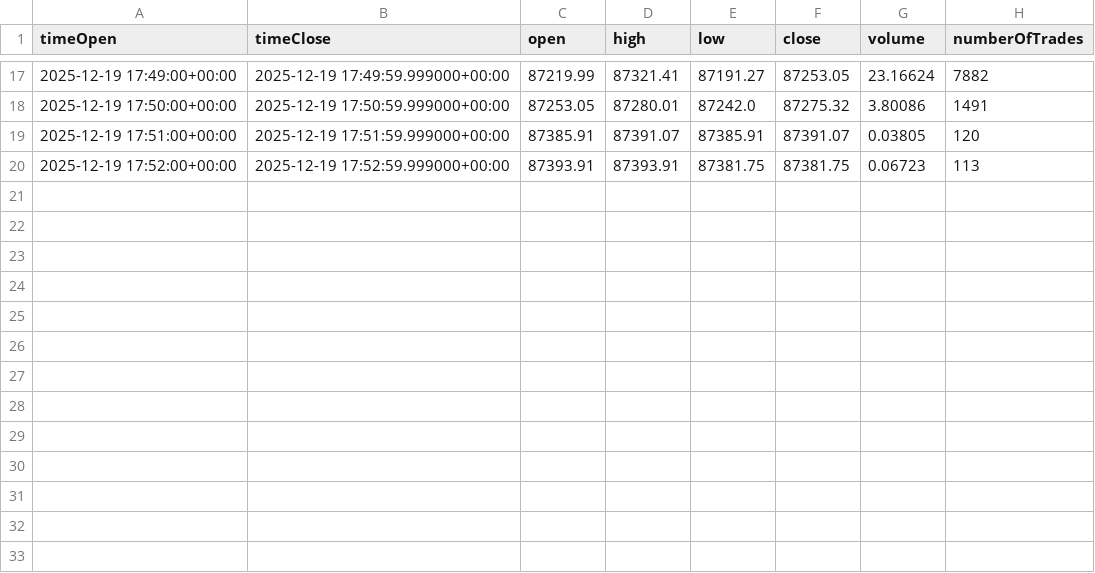
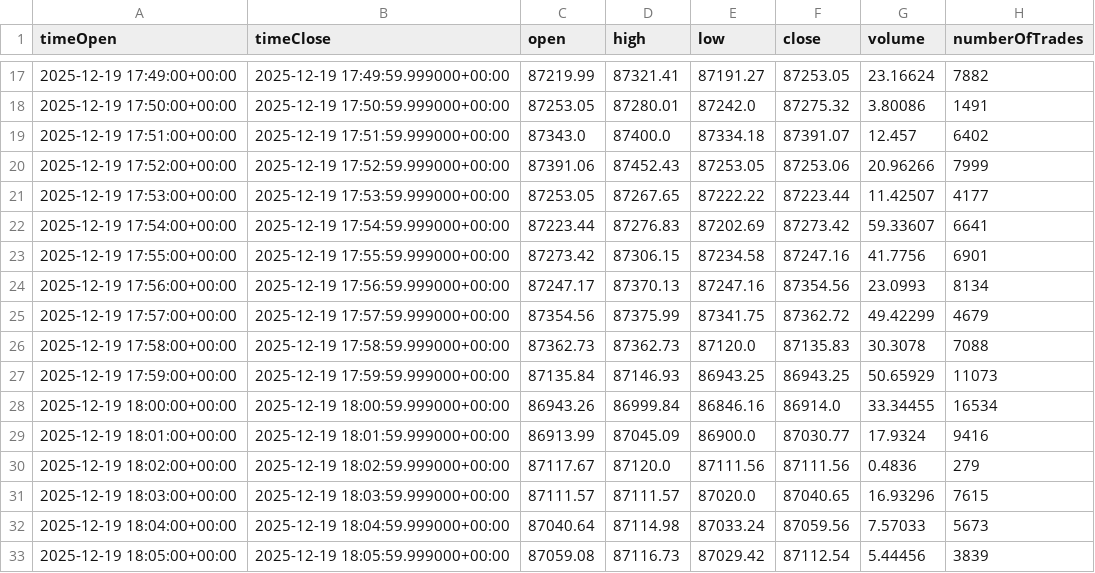
Before and after one commit to ihsansaif313/Live-Bitcoin-Prediction-Modal, a CSV file: btc_live_candles.csv, drawn as a sheet; only a part is shown, gaps mark what is left out.

```diff
--- a/btc_live_candles.csv
+++ b/btc_live_candles.csv
@@ -18,3 +18,16 @@ timeOpen,timeClose,open,high,low,close,volume,numberOfTrades
 2025-12-19 17:50:00+00:00,2025-12-19 17:50:59.999000+00:00,87253.05,87280.01,87242.0,87275.32,3.80086,1491
-2025-12-19 17:51:00+00:00,2025-12-19 17:51:59.999000+00:00,87385.91,87391.07,87385.91,87391.07,0.03805,120
-2025-12-19 17:52:00+00:00,2025-12-19 17:52:59.999000+00:00,87393.91,87393.91,87381.75,87381.75,0.06723,113
+2025-12-19 17:51:00+00:00,2025-12-19 17:51:59.999000+00:00,87343.0,87400.0,87334.18,87391.07,12.457,6402
+2025-12-19 17:52:00+00:00,2025-12-19 17:52:59.999000+00:00,87391.06,87452.43,87253.05,87253.06,20.96266,7999
+2025-12-19 17:53:00+00:00,2025-12-19 17:53:59.999000+00:00,87253.05,87267.65,87222.22,87223.44,11.42507,4177
+2025-12-19 17:54:00+00:00,2025-12-19 17:54:59.999000+00:00,87223.44,87276.83,87202.69,87273.42,59.33607,6641
+2025-12-19 17:55:00+00:00,2025-12-19 17:55:59.999000+00:00,87273.42,87306.15,87234.58,87247.16,41.7756,6901
+2025-12-19 17:56:00+00:00,2025-12-19 17:56:59.999000+00:00,87247.17,87370.13,87247.16,87354.56,23.0993,8134
+2025-12-19 17:57:00+00:00,2025-12-19 17:57:59.999000+00:00,87354.56,87375.99,87341.75,87362.72,49.42299,4679
+2025-12-19 17:58:00+00:00,2025-12-19 17:58:59.999000+00:00,87362.73,87362.73,87120.0,87135.83,30.3078,7088
+2025-12-19 17:59:00+00:00,2025-12-19 17:59:59.999000+00:00,87135.84,87146.93,86943.25,86943.25,50.65929,11073
+2025-12-19 18:00:00+00:00,2025-12-19 18:00:59.999000+00:00,86943.26,86999.84,86846.16,86914.0,33.34455,16534
+2025-12-19 18:01:00+00:00,2025-12-19 18:01:59.999000+00:00,86913.99,87045.09,86900.0,87030.77,17.9324,9416
+2025-12-19 18:02:00+00:00,2025-12-19 18:02:59.999000+00:00,87117.67,87120.0,87111.56,87111.56,0.4836,279
+2025-12-19 18:03:00+00:00,2025-12-19 18:03:59.999000+00:00,87111.57,87111.57,87020.0,87040.65,16.93296,7615
+2025-12-19 18:04:00+00:00,2025-12-19 18:04:59.999000+00:00,87040.64,87114.98,87033.24,87059.56,7.57033,5673
+2025-12-19 18:05:00+00:00,2025-12-19 18:05:59.999000+00:00,87059.08,87116.73,87029.42,87112.54,5.44456,3839
```
Also changed, not shown: 7 other files.
